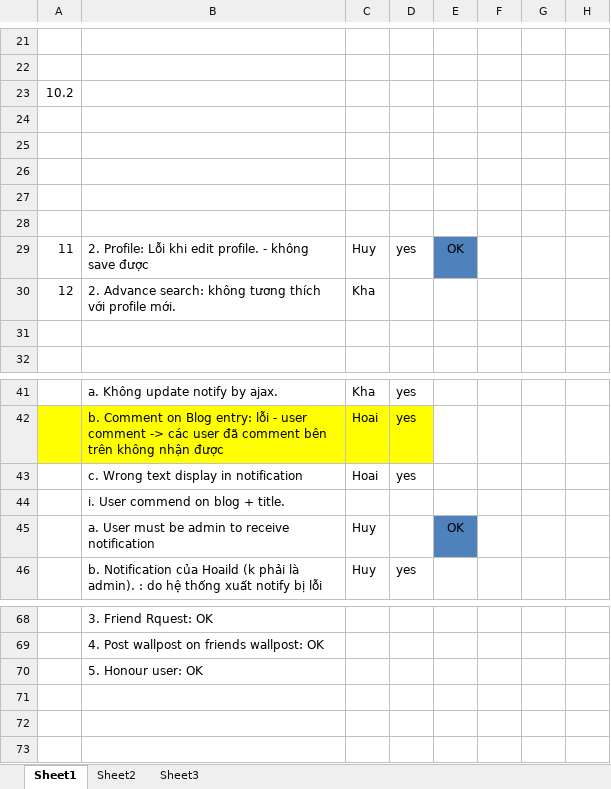
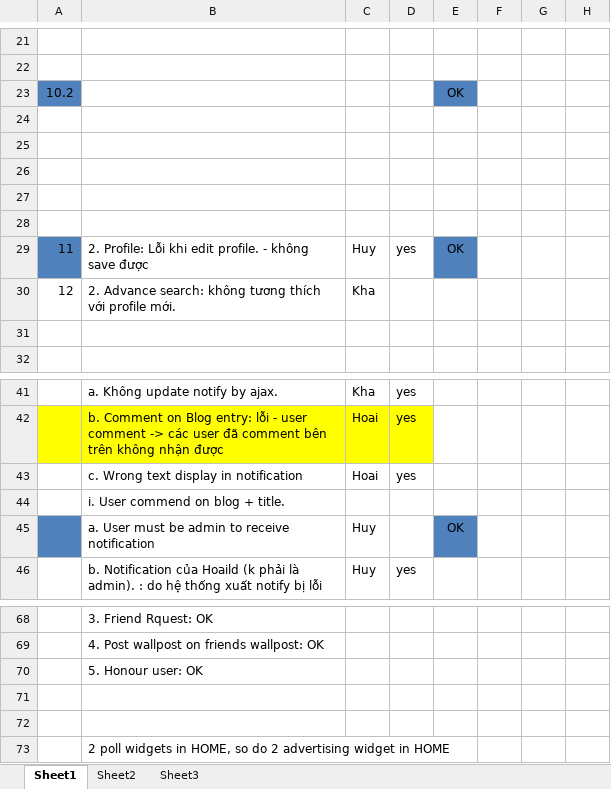
Before and after one commit to kimkha/snorg, an Excel workbook: _document/Bug Collectios-huy.xlsx, sheet Sheet1, drawn as a sheet; only a part is shown, gaps mark what is left out; values as stored, in another font and other column widths than the file's, no borders; charts and pictures not drawn; the diff covers the shown part only; the diff names each change by its address in the sheet, - before the commit and + after, or states it on an @@ line.

```diff
--- a/_document/Bug Collectios-huy.xlsx (sheet Sheet1)
+++ b/_document/Bug Collectios-huy.xlsx (sheet Sheet1)
-A23 fill: none
+A23 fill: #4F81BD
-E23: (empty)
+E23: OK
-E23 fill: none
+E23 fill: #4F81BD
-A29 fill: none
+A29 fill: #4F81BD
-A45 fill: none
+A45 fill: #4F81BD
+row 71: (empty)
+row 72: (empty)
+row 73:  | 2 poll widgets in HOME, so do 2 advertising widget in HOME
```
Also changed, not shown: 9 edited cells and cell formats elsewhere in this sheet.
